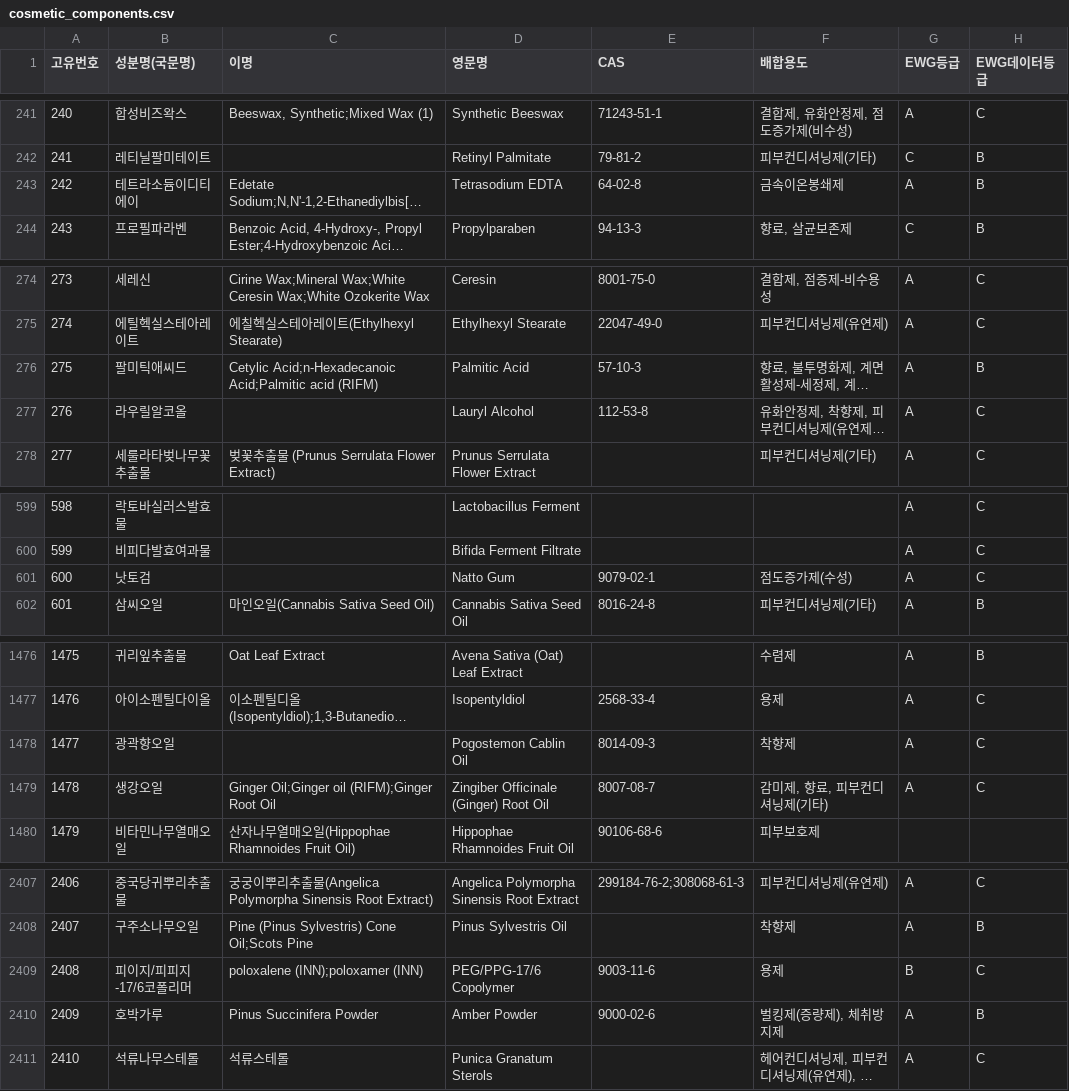
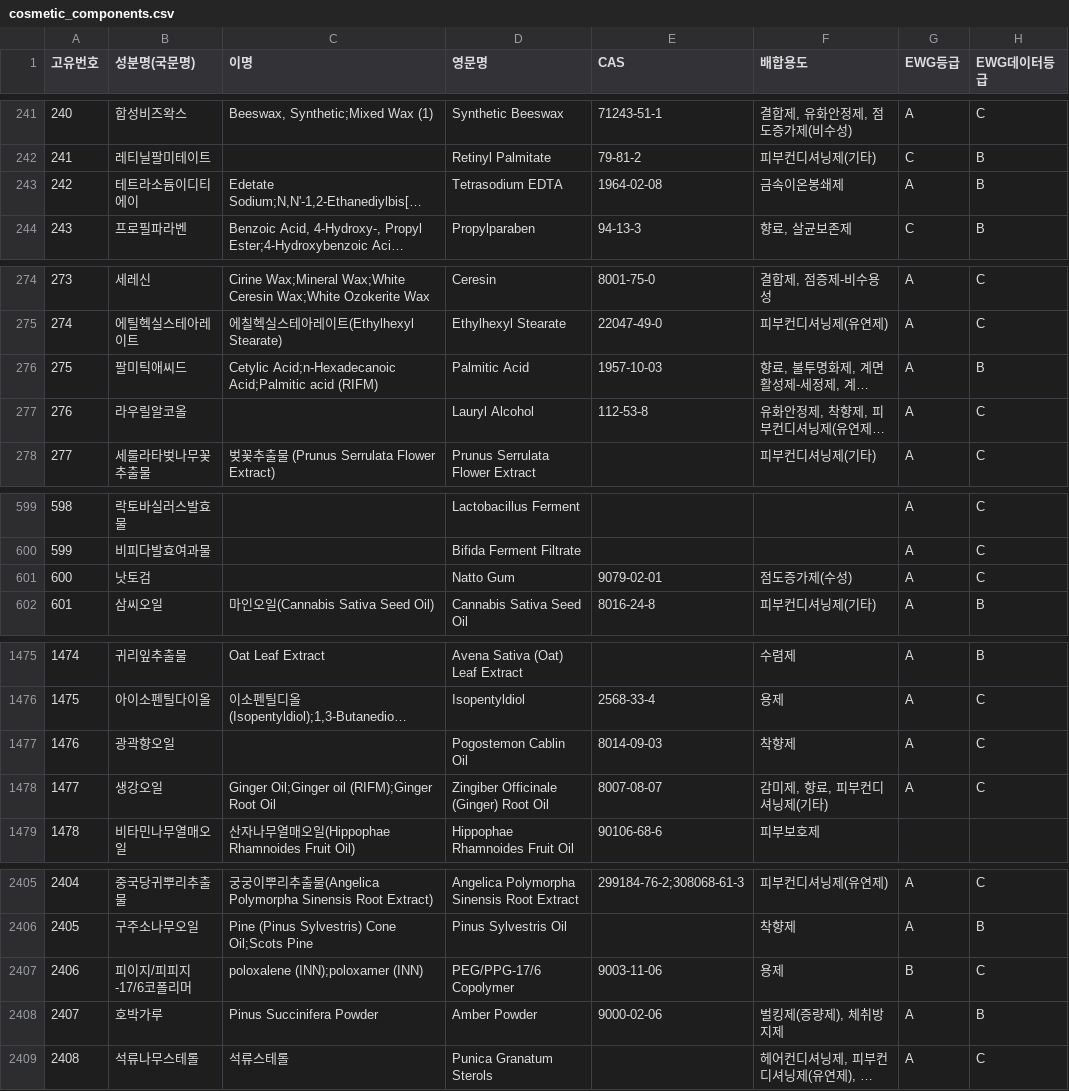
Before and after one commit to ljwh1231/Infogreen-Momguide-backend, a CSV file: migration/data/cosmetic_components.csv, drawn as a sheet; only a part is shown, gaps mark what is left out; long unchanged cells end in …; addresses are those after the commit; the diff covers the shown part only; the diff names each change by its address in the sheet, - before the commit and + after, or states it on an @@ line.

```diff
--- a/migration/data/cosmetic_components.csv
+++ b/migration/data/cosmetic_components.csv
-E243 (CAS): 64-02-8
+E243 (CAS): 1964-02-08
-E276 (CAS): 57-10-3
+E276 (CAS): 1957-10-03
-E601 (CAS): 9079-02-1
+E601 (CAS): 9079-02-01
@@ column A (고유번호) renumbered between rows 685 and 2869 @@
-E1477 (CAS): 8014-09-3
+E1477 (CAS): 8014-09-03
-E1478 (CAS): 8007-08-7
+E1478 (CAS): 8007-08-07
-E2407 (CAS): 9003-11-6
+E2407 (CAS): 9003-11-06
-E2408 (CAS): 9000-02-6
+E2408 (CAS): 9000-02-06
```
Also changed, not shown: 8 added rows, 2 removed rows and 22 edited cells elsewhere in this file, migration/data/cosmetic_and_component.csv, migration/data/dbcosmetic.csv, 8 other files.
